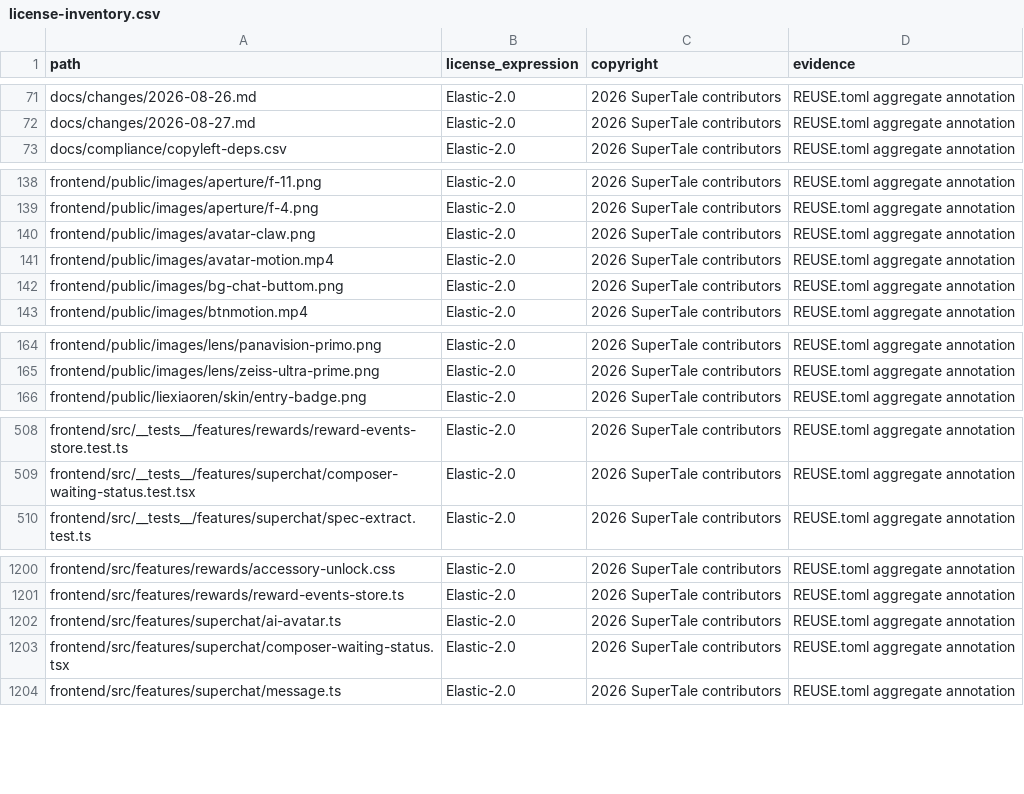
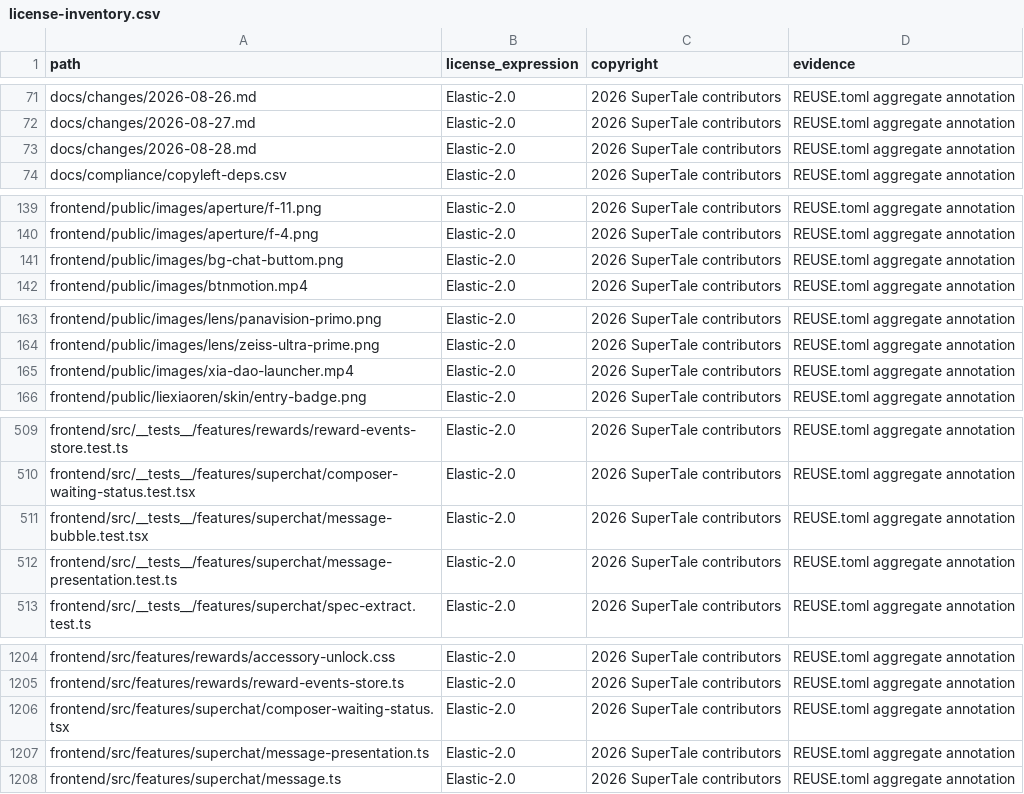
Before and after one commit to Anu206S/dramaclaw, a CSV file: license-inventory.csv, drawn as a sheet; only a part is shown, gaps mark what is left out; the diff covers the shown part only.

```diff
--- a/license-inventory.csv
+++ b/license-inventory.csv
@@ -72,2 +72,3 @@ docs/changes/2026-08-26.md,Elastic-2.0,2026 SuperTale contributors,REUSE.toml ag
 docs/changes/2026-08-27.md,Elastic-2.0,2026 SuperTale contributors,REUSE.toml aggregate annotation
+docs/changes/2026-08-28.md,Elastic-2.0,2026 SuperTale contributors,REUSE.toml aggregate annotation
 docs/compliance/copyleft-deps.csv,Elastic-2.0,2026 SuperTale contributors,REUSE.toml aggregate annotation
@@ -139,4 +140,2 @@ frontend/public/images/aperture/f-11.png,Elastic-2.0,2026 SuperTale contributors
 frontend/public/images/aperture/f-4.png,Elastic-2.0,2026 SuperTale contributors,REUSE.toml aggregate annotation
-frontend/public/images/avatar-claw.png,Elastic-2.0,2026 SuperTale contributors,REUSE.toml aggregate annotation
-frontend/public/images/avatar-motion.mp4,Elastic-2.0,2026 SuperTale contributors,REUSE.toml aggregate annotation
 frontend/public/images/bg-chat-buttom.png,Elastic-2.0,2026 SuperTale contributors,REUSE.toml aggregate annotation
@@ -165,2 +164,3 @@ frontend/public/images/lens/panavision-primo.png,Elastic-2.0,2026 SuperTale cont
 frontend/public/images/lens/zeiss-ultra-prime.png,Elastic-2.0,2026 SuperTale contributors,REUSE.toml aggregate annotation
+frontend/public/images/xia-dao-launcher.mp4,Elastic-2.0,2026 SuperTale contributors,REUSE.toml aggregate annotation
 frontend/public/liexiaoren/skin/entry-badge.png,Elastic-2.0,2026 SuperTale contributors,REUSE.toml aggregate annotation
@@ -509,2 +510,4 @@ frontend/src/__tests__/features/rewards/reward-events-store.test.ts,Elastic-2.0,
 frontend/src/__tests__/features/superchat/composer-waiting-status.test.tsx,Elastic-2.0,2026 SuperTale contributors,REUSE.toml aggregate annotation
+frontend/src/__tests__/features/superchat/message-bubble.test.tsx,Elastic-2.0,2026 SuperTale contributors,REUSE.toml aggregate annotation
+frontend/src/__tests__/features/superchat/message-presentation.test.ts,Elastic-2.0,2026 SuperTale contributors,REUSE.toml aggregate annotation
 frontend/src/__tests__/features/superchat/spec-extract.test.ts,Elastic-2.0,2026 SuperTale contributors,REUSE.toml aggregate annotation
@@ -1201,4 +1205,4 @@ frontend/src/features/rewards/accessory-unlock.css,Elastic-2.0,2026 SuperTale co
 frontend/src/features/rewards/reward-events-store.ts,Elastic-2.0,2026 SuperTale contributors,REUSE.toml aggregate annotation
-frontend/src/features/superchat/ai-avatar.ts,Elastic-2.0,2026 SuperTale contributors,REUSE.toml aggregate annotation
 frontend/src/features/superchat/composer-waiting-status.tsx,Elastic-2.0,2026 SuperTale contributors,REUSE.toml aggregate annotation
+frontend/src/features/superchat/message-presentation.ts,Elastic-2.0,2026 SuperTale contributors,REUSE.toml aggregate annotation
 frontend/src/features/superchat/message.ts,Elastic-2.0,2026 SuperTale contributors,REUSE.toml aggregate annotation
```
Also changed, not shown: 2 added rows elsewhere in this file, 23 other files.
